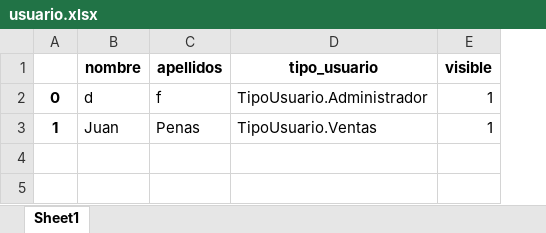
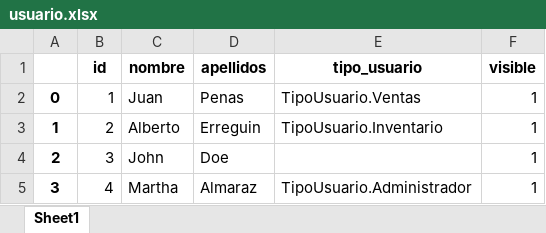
Before and after one commit to utrujillo/PLF, an Excel workbook: inventario/files/usuario.xlsx, sheet Sheet1, drawn as a sheet; values as stored, in another font and other column widths than the file's, no borders; removed rows and columns are numbered as before the commit, all else as after; the diff names each change by its address in the sheet, - before the commit and + after, or states it on an @@ line.

Commit message:
Agregando el ID al momento de crear un usuario 	modified:   clases/usuario.py

```diff
--- a/inventario/files/usuario.xlsx (sheet Sheet1)
+++ b/inventario/files/usuario.xlsx (sheet Sheet1)
+column B (id), row 2: 1
-row 2: 0 | d | f | TipoUsuario.Administrador | 1
-A2: 1
+A2: 0
+row 3: 1 | 2 | Alberto | Erreguin | TipoUsuario.Inventario | 1
+row 4: 2 | 3 | John | Doe |  | 1
+row 5: 3 | 4 | Martha | Almaraz | TipoUsuario.Administrador | 1
```
Also changed, not shown: 1 other file.
